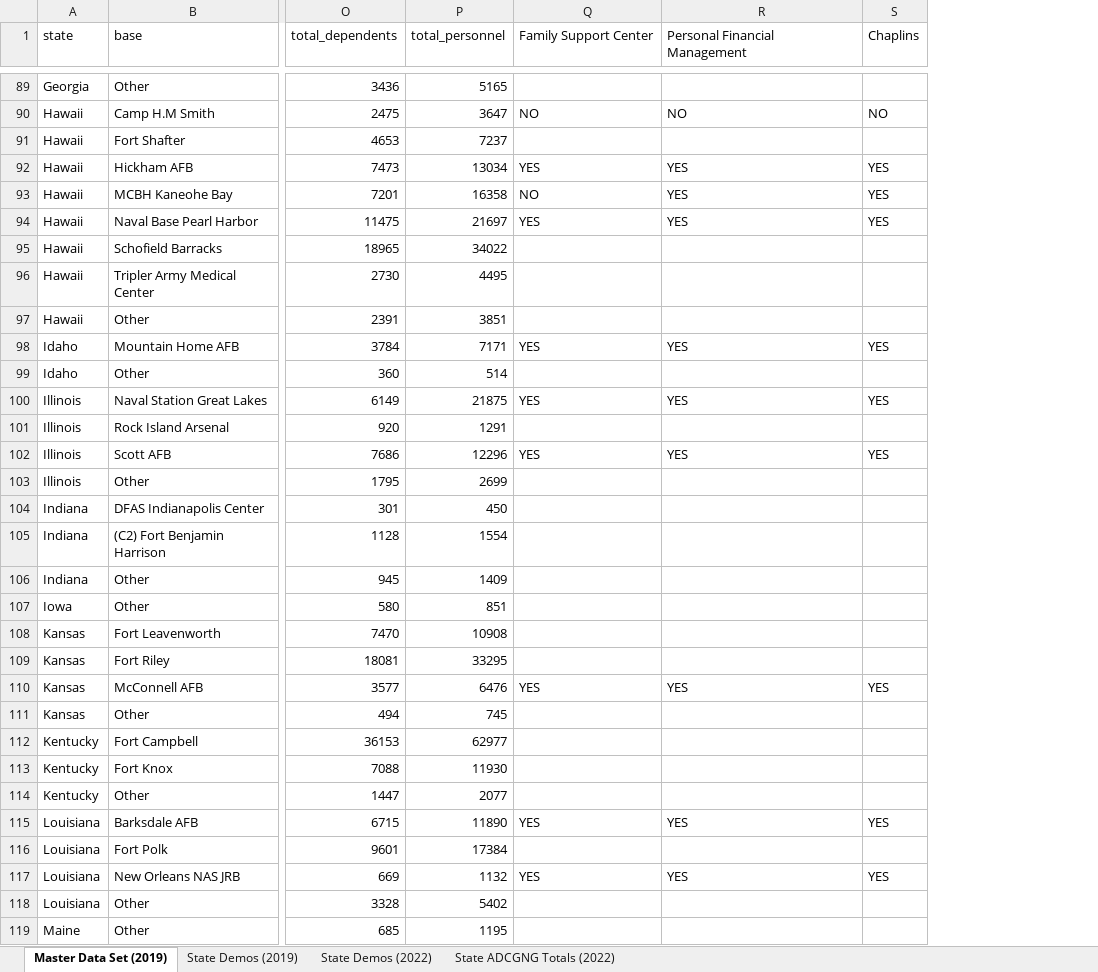
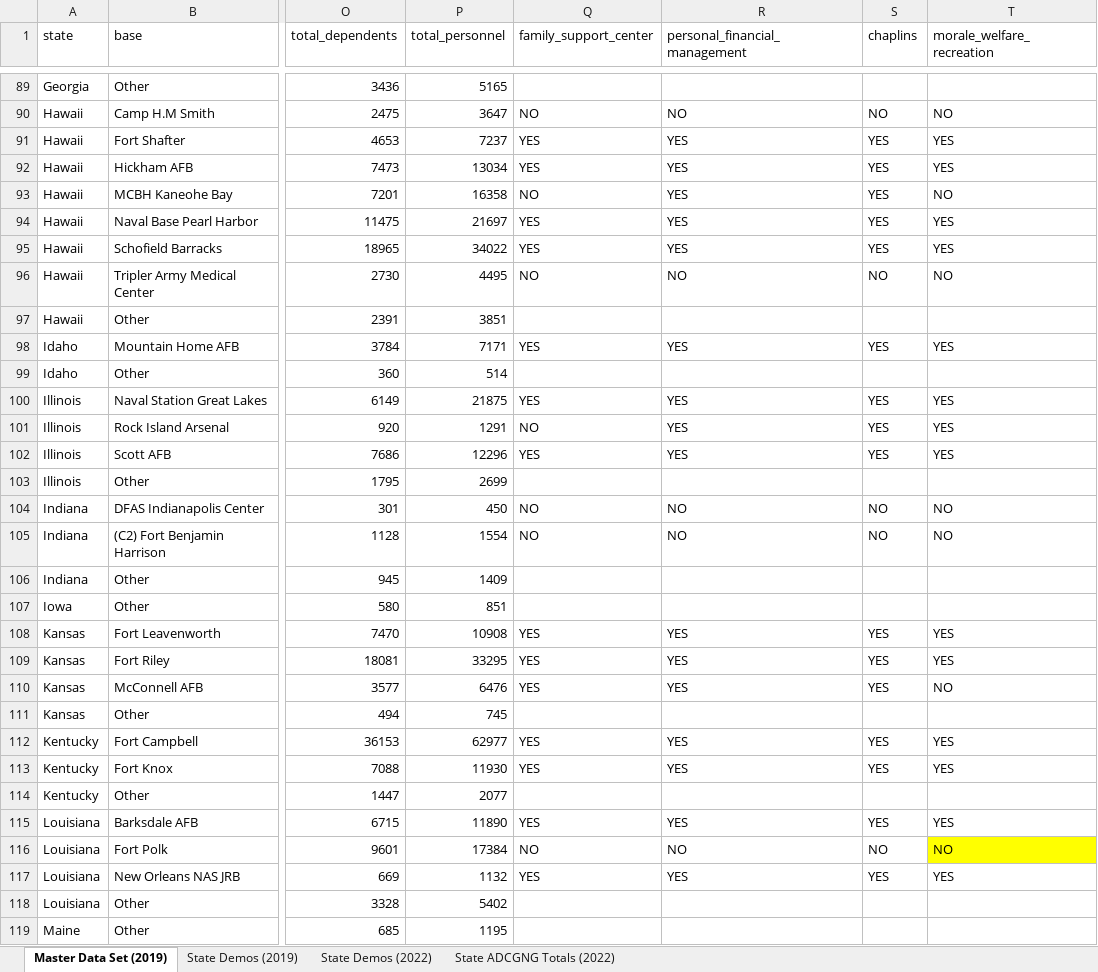
Before and after one commit to henhirsch/mpp_capstone, an Excel workbook: data/installation_data.xlsx, sheet Master Data Set (2019), drawn as a sheet; only a part is shown, gaps mark what is left out; values as stored, in another font and other column widths than the file's, no borders; charts and pictures not drawn; the diff covers the shown part only; the diff names each change by its address in the sheet, - before the commit and + after, or states it on an @@ line.

Commit message:
new installations data set

```diff
--- a/data/installation_data.xlsx (sheet Master Data Set (2019))
+++ b/data/installation_data.xlsx (sheet Master Data Set (2019))
+column T (morale_welfare_recreation), rows 90-117: NO | YES | YES | NO | YES | YES | NO |  | YES |  | YES | YES | YES |  | NO | NO |  |  | YES | YES | NO |  | YES | YES |  | YES | NO | YES
-Q1: Family Support Center
+Q1: family_support_center
-R1: Personal Financial Management
+R1: personal_financial_management
-S1: Chaplins
+S1: chaplins
-Q91 (family_support_center): (empty)
+Q91 (family_support_center): YES
-R91 (personal_financial_management): (empty)
+R91 (personal_financial_management): YES
-S91 (chaplins): (empty)
+S91 (chaplins): YES
-Q95 (family_support_center): (empty)
+Q95 (family_support_center): YES
-R95 (personal_financial_management): (empty)
+R95 (personal_financial_management): YES
-S95 (chaplins): (empty)
+S95 (chaplins): YES
-Q96 (family_support_center): (empty)
+Q96 (family_support_center): NO
-R96 (personal_financial_management): (empty)
+R96 (personal_financial_management): NO
-S96 (chaplins): (empty)
+S96 (chaplins): NO
-Q101 (family_support_center): (empty)
+Q101 (family_support_center): NO
-R101 (personal_financial_management): (empty)
+R101 (personal_financial_management): YES
-S101 (chaplins): (empty)
+S101 (chaplins): YES
-Q104:Q105 (family_support_center): (empty)
+Q104:Q105 (family_support_center): NO
-R104:R105 (personal_financial_management): (empty)
+R104:R105 (personal_financial_management): NO
-S104:S105 (chaplins): (empty)
+S104:S105 (chaplins): NO
-Q108:Q109 (family_support_center): (empty)
+Q108:Q109 (family_support_center): YES
-R108:R109 (personal_financial_management): (empty)
+R108:R109 (personal_financial_management): YES
-S108:S109 (chaplins): (empty)
+S108:S109 (chaplins): YES
-Q112:Q113 (family_support_center): (empty)
+Q112:Q113 (family_support_center): YES
-R112:R113 (personal_financial_management): (empty)
+R112:R113 (personal_financial_management): YES
-S112:S113 (chaplins): (empty)
+S112:S113 (chaplins): YES
-Q116 (family_support_center): (empty)
+Q116 (family_support_center): NO
-R116 (personal_financial_management): (empty)
+R116 (personal_financial_management): NO
-S116 (chaplins): (empty)
+S116 (chaplins): NO
```
Also changed, not shown: 1 added row, 1 removed row and 137 edited cells elsewhere in this sheet, 3 other files.
